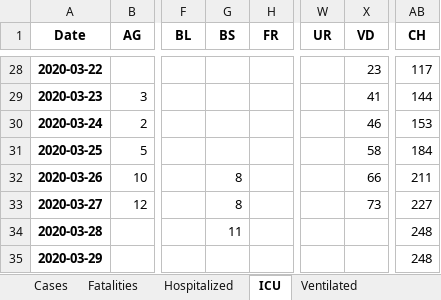
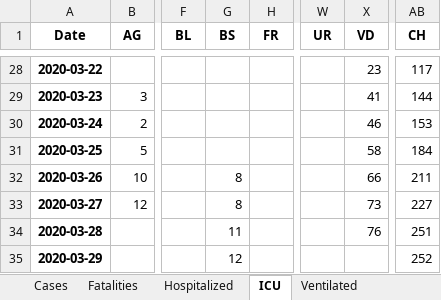
Before and after one commit to stat1x/covid19-cases-switzerland, an Excel workbook: covid_19_data_switzerland.xlsx, sheet ICU, drawn as a sheet; only a part is shown, gaps mark what is left out; values as stored, in another font and other column widths than the file's, no borders; the diff names each change by its address in the sheet, - before the commit and + after, or states it on an @@ line.

```diff
--- a/covid_19_data_switzerland.xlsx (sheet ICU)
+++ b/covid_19_data_switzerland.xlsx (sheet ICU)
-X34 (VD): (empty)
+X34 (VD): 76
-AB34 (CH): 248
+AB34 (CH): 251
-G35 (BS): (empty)
+G35 (BS): 12
-AB35 (CH): 248
+AB35 (CH): 252
```
Also changed, not shown: sheet Fatalities, sheet Cases, sheet Released, sheet Hospitalized, 12 other files.
